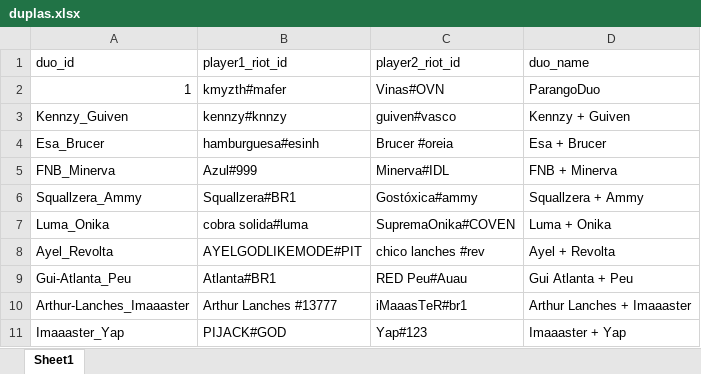
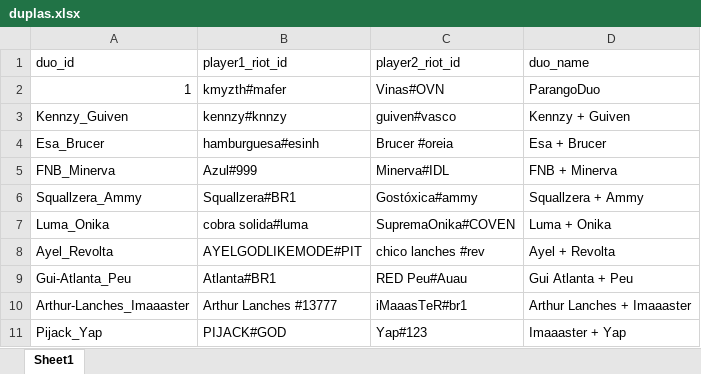
Before and after one commit to kmzmath/Arenathon, an Excel workbook: duplas.xlsx, sheet Sheet1, drawn as a sheet; values as stored, in another font and other column widths than the file's, no borders; the diff names each change by its address in the sheet, - before the commit and + after, or states it on an @@ line.

Commit message:
fix nome da dupla do pijack

```diff
--- a/duplas.xlsx (sheet Sheet1)
+++ b/duplas.xlsx (sheet Sheet1)
-A11 (duo_id): Imaaaster_Yap
+A11 (duo_id): Pijack_Yap
```
